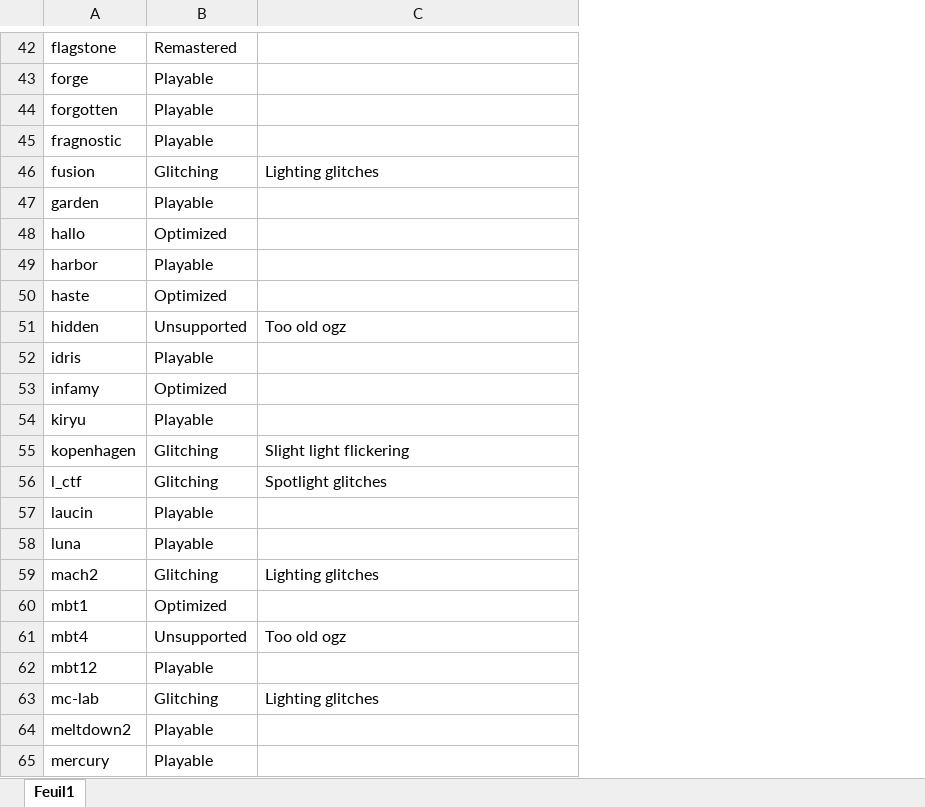
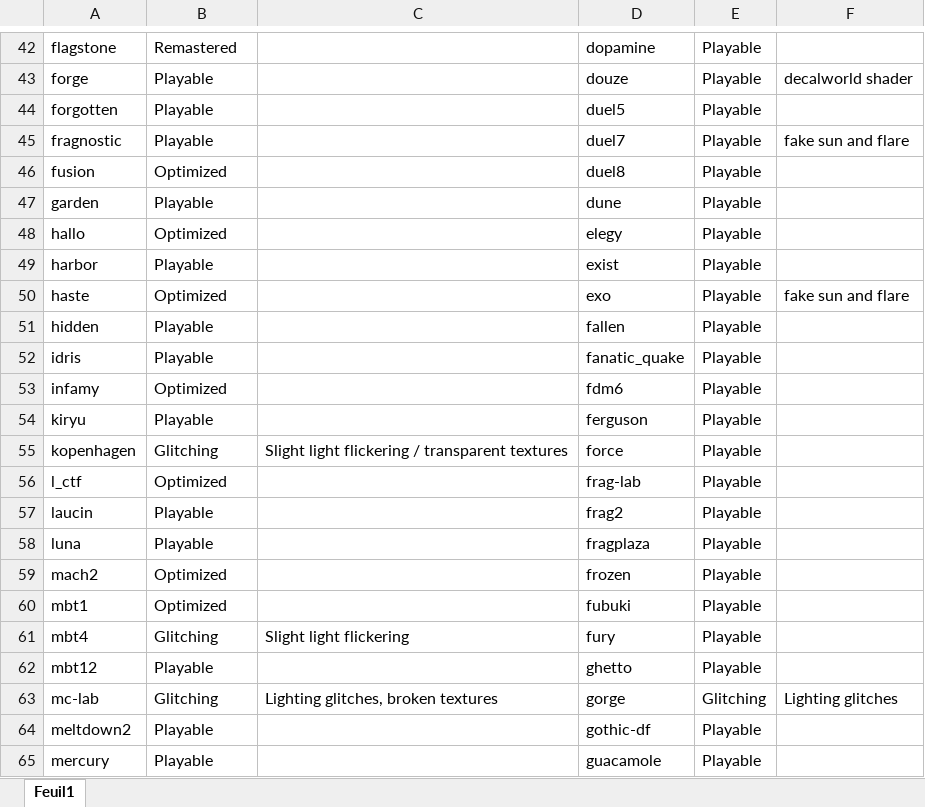
Before and after one commit to Big-Onche/Tesseract-Sauerbraten, an Excel workbook: maps status.xlsx, sheet Feuil1, drawn as a sheet; only a part is shown, gaps mark what is left out; values as stored, in another font and other column widths than the file's, no cell formats; the diff covers the shown part only; the diff names each change by its address in the sheet, - before the commit and + after, or states it on an @@ line.

```diff
--- a/maps status.xlsx (sheet Feuil1)
+++ b/maps status.xlsx (sheet Feuil1)
+column D, rows 42-65: dopamine | douze | duel5 | duel7 | duel8 | dune | elegy | exist | exo | fallen | fanatic_quake | fdm6 | ferguson | force | frag-lab | frag2 | fragplaza | frozen | fubuki | fury | ghetto | gorge | gothic-df | guacamole
+column E, rows 42-65: Playable | Playable | Playable | Playable | Playable | Playable | Playable | Playable | Playable | Playable | Playable | Playable | Playable | Playable | Playable | Playable | Playable | Playable | Playable | Playable | Playable | Glitching | Playable | Playable
+column F, rows 43-63: decalworld shader |  | fake sun and flare |  |  |  |  | fake sun and flare |  |  |  |  |  |  |  |  |  |  |  |  | Lighting glitches
-B46: Glitching
+B46: Optimized
-C46: Lighting glitches
+C46: (empty)
-B51: Unsupported
+B51: Playable
-C51: Too old ogz
+C51: (empty)
-C55: Slight light flickering
+C55: Slight light flickering / transparent textures
-B56: Glitching
+B56: Optimized
-C56: Spotlight glitches
+C56: (empty)
-B59: Glitching
+B59: Optimized
-C59: Lighting glitches
+C59: (empty)
-B61: Unsupported
+B61: Glitching
-C61: Too old ogz
+C61: Slight light flickering
-C63: Lighting glitches
+C63: Lighting glitches, broken textures
```
Also changed, not shown: 14 added rows and 27 edited cells elsewhere in this sheet, cell formats, 6 other files.
